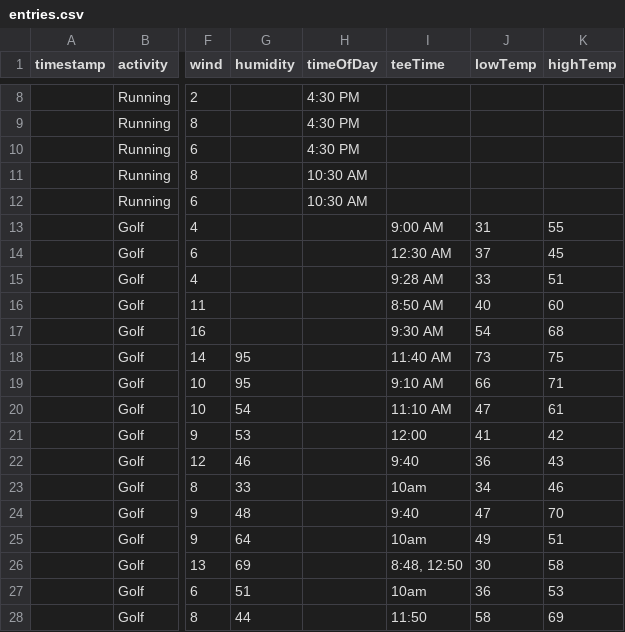
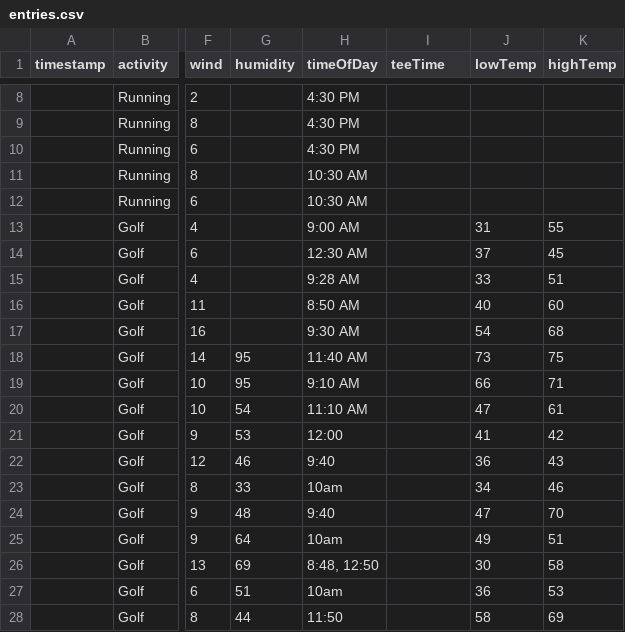
Before and after one commit to kathy-ems/adventure-wear-ios-app, a CSV file: migration/entries.csv, drawn as a sheet; only a part is shown, gaps mark what is left out; the diff covers the shown part only; the diff names each change by its address in the sheet, - before the commit and + after, or states it on an @@ line.

```diff
--- a/migration/entries.csv
+++ b/migration/entries.csv
-H13 (timeOfDay): (empty)
+H13 (timeOfDay): 9:00 AM
-I13 (teeTime): 9:00 AM
+I13 (teeTime): (empty)
-H14 (timeOfDay): (empty)
+H14 (timeOfDay): 12:30 AM
-I14 (teeTime): 12:30 AM
+I14 (teeTime): (empty)
-H15 (timeOfDay): (empty)
+H15 (timeOfDay): 9:28 AM
-I15 (teeTime): 9:28 AM
+I15 (teeTime): (empty)
-H16 (timeOfDay): (empty)
+H16 (timeOfDay): 8:50 AM
-I16 (teeTime): 8:50 AM
+I16 (teeTime): (empty)
-H17 (timeOfDay): (empty)
+H17 (timeOfDay): 9:30 AM
-I17 (teeTime): 9:30 AM
+I17 (teeTime): (empty)
-H18 (timeOfDay): (empty)
+H18 (timeOfDay): 11:40 AM
-I18 (teeTime): 11:40 AM
+I18 (teeTime): (empty)
-H19 (timeOfDay): (empty)
+H19 (timeOfDay): 9:10 AM
-I19 (teeTime): 9:10 AM
+I19 (teeTime): (empty)
-H20 (timeOfDay): (empty)
+H20 (timeOfDay): 11:10 AM
-I20 (teeTime): 11:10 AM
+I20 (teeTime): (empty)
-H21 (timeOfDay): (empty)
+H21 (timeOfDay): 12:00
-I21 (teeTime): 12:00
+I21 (teeTime): (empty)
-H22 (timeOfDay): (empty)
+H22 (timeOfDay): 9:40
-I22 (teeTime): 9:40
+I22 (teeTime): (empty)
-H23 (timeOfDay): (empty)
+H23 (timeOfDay): 10am
-I23 (teeTime): 10am
+I23 (teeTime): (empty)
-H24 (timeOfDay): (empty)
+H24 (timeOfDay): 9:40
-I24 (teeTime): 9:40
+I24 (teeTime): (empty)
-H25 (timeOfDay): (empty)
+H25 (timeOfDay): 10am
-I25 (teeTime): 10am
+I25 (teeTime): (empty)
-H26 (timeOfDay): (empty)
+H26 (timeOfDay): 8:48, 12:50
-I26 (teeTime): 8:48, 12:50
+I26 (teeTime): (empty)
-H27 (timeOfDay): (empty)
+H27 (timeOfDay): 10am
-I27 (teeTime): 10am
+I27 (teeTime): (empty)
-H28 (timeOfDay): (empty)
+H28 (timeOfDay): 11:50
-I28 (teeTime): 11:50
+I28 (teeTime): (empty)
```
Also changed, not shown: 24 edited cells elsewhere in this file, 8 other files.
